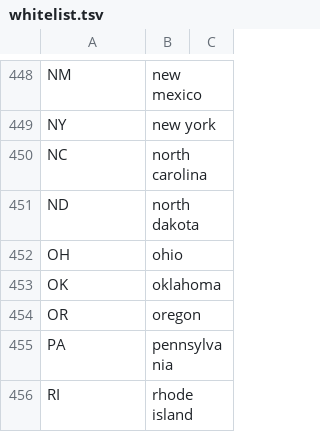
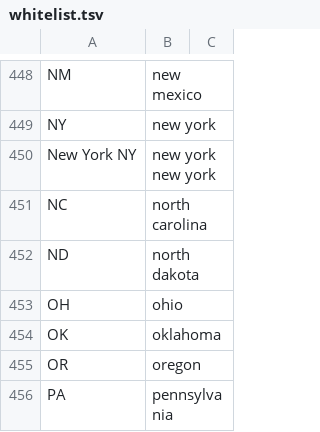
Before and after one commit to dayllon-balto/NeMo-text-processing, a TSV file: nemo_text_processing/inverse_text_normalization/en/data/whitelist.tsv, drawn as a sheet; only a part is shown, gaps mark what is left out; the shorter side is filled out with more unchanged rows; the diff names each change by its address in the sheet, - before the commit and + after, or states it on an @@ line.

```diff
--- a/nemo_text_processing/inverse_text_normalization/en/data/whitelist.tsv
+++ b/nemo_text_processing/inverse_text_normalization/en/data/whitelist.tsv
+row 450: New York NY | new york new york
```
Also changed, not shown: 15 other files.
